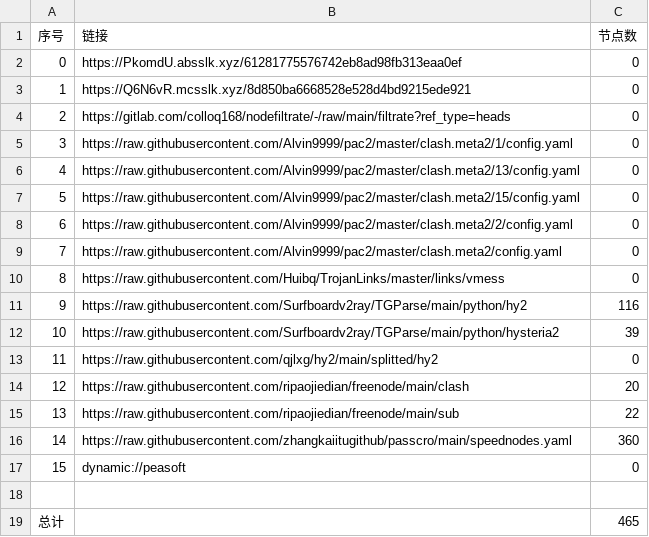
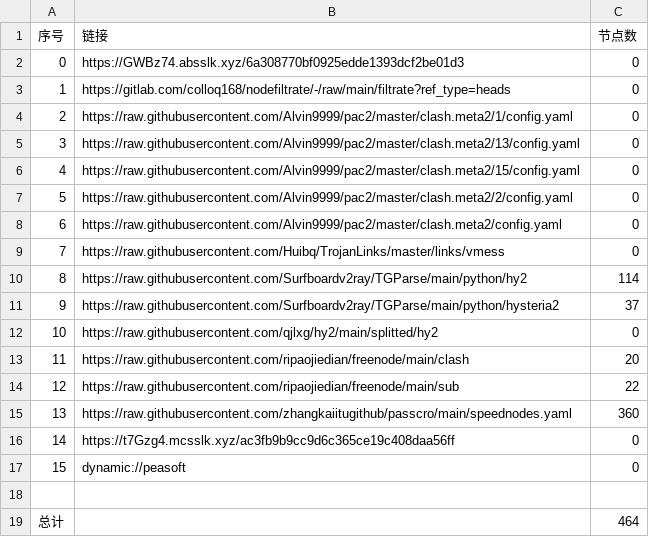
Before and after one commit to nowts71/NoMoreWalls, a CSV file: list_result.csv, drawn as a sheet; removed rows and columns are numbered as before the commit, all else as after; the diff names each change by its address in the sheet, - before the commit and + after, or states it on an @@ line.

```diff
--- a/list_result.csv
+++ b/list_result.csv
-B2 (链接): https://PkomdU.absslk.xyz/61281775576742eb8ad98fb313eaa0ef
+B2 (链接): https://GWBz74.absslk.xyz/6a308770bf0925edde1393dcf2be01d3
-row 3: 1 | https://Q6N6vR.mcsslk.xyz/8d850ba6668528e528d4bd9215ede921 | 0
@@ column A (序号) renumbered between rows 3 and 15 @@
-C10 (节点数): 116
+C10 (节点数): 114
-C11 (节点数): 39
+C11 (节点数): 37
+row 16: 14 | https://t7Gzg4.mcsslk.xyz/ac3fb9b9cc9d6c365ce19c408daa56ff | 0
-C19 (节点数): 465
+C19 (节点数): 464
```
Also changed, not shown: 26 other files.
